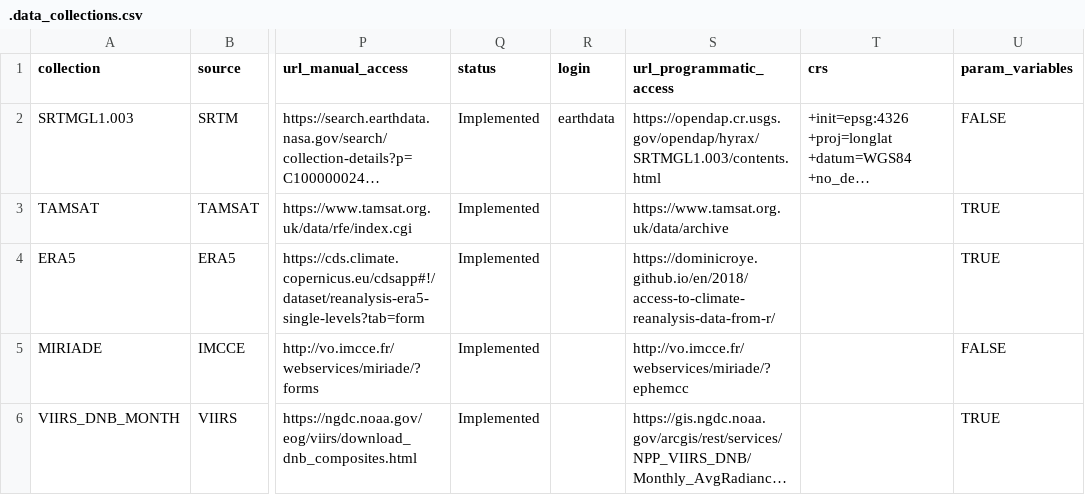
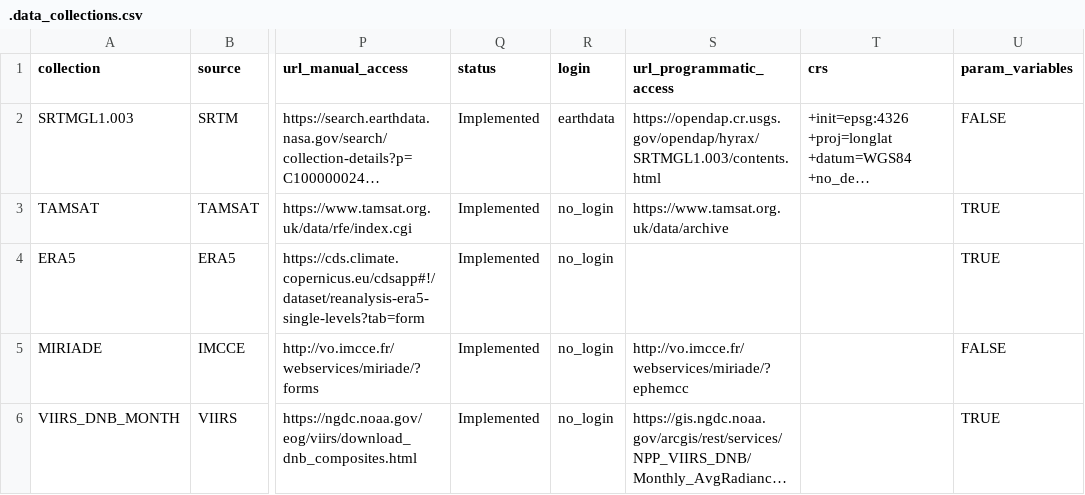
Before and after one commit to ptaconet/getremotedata, a CSV file: .data_collections.csv, drawn as a sheet; only a part is shown, gaps mark what is left out; long unchanged cells end in …; the diff names each change by its address in the sheet, - before the commit and + after, or states it on an @@ line.

Commit message:
add functions to import data

```diff
--- a/.data_collections.csv
+++ b/.data_collections.csv
-R3:R6 (login): (empty)
+R3:R6 (login): no_login
-S4 (url_programmatic_access): https://dominicroye.github.io/en/2018/access-to-climate-reanalysis-data-from-r/
+S4 (url_programmatic_access): (empty)
```
Also changed, not shown: 11 other files.
